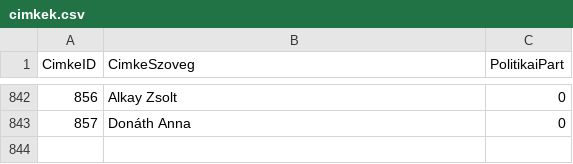
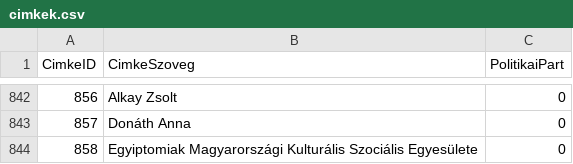
Before and after one commit to tamas-ferenci/HelyreigazitasFigyelo, a CSV file: cimkek.csv, drawn as a sheet; only a part is shown, gaps mark what is left out; the diff names each change by its address in the sheet, - before the commit and + after, or states it on an @@ line.

```diff
--- a/cimkek.csv
+++ b/cimkek.csv
+row 844: 858 | Egyiptomiak Magyarországi Kulturális Szociális Egyesülete | 0
```
Also changed, not shown: cimke_helyreigazitas.csv, 5 other files.
